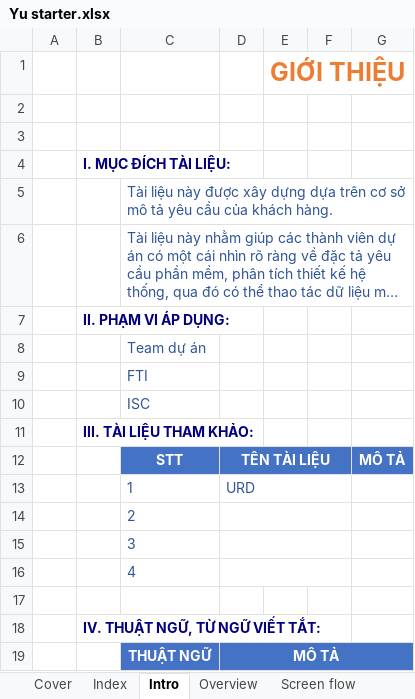
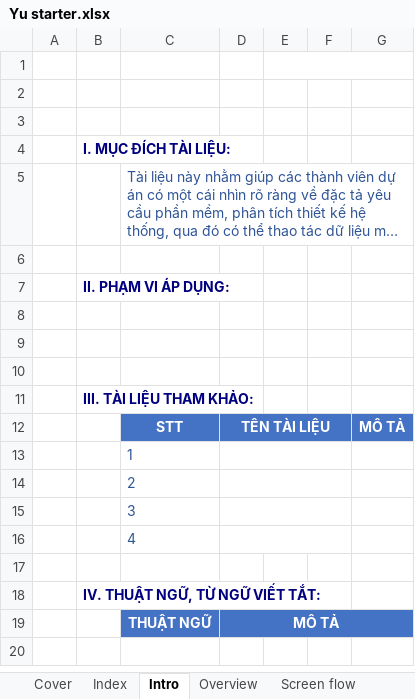
Before and after one commit to 16130586/Livestream-platform-with-android-and-spring, an Excel workbook: docs/srs/Yu starter.xlsx, sheet Intro, drawn as a sheet; long unchanged cells end in …; values as stored, in another font and other column widths than the file's, no borders; charts and pictures not drawn; removed rows and columns are numbered as before the commit, all else as after; the diff names each change by its address in the sheet, - before the commit and + after, or states it on an @@ line.

```diff
--- a/docs/srs/Yu starter.xlsx (sheet Intro)
+++ b/docs/srs/Yu starter.xlsx (sheet Intro)
-E1: GIỚI THIỆU
+E1: (empty)
-row 5:  |  | Tài liệu này được xây dựng dựa trên cơ sở mô tả yêu cầu của khách hàng.
+row 6: (empty)
-C8: Team dự án
+C8: (empty)
-C9: FTI
+C9: (empty)
-C10: ISC
+C10: (empty)
-D13: URD
+D13: (empty)
```
Also changed, not shown: sheet Overview, sheet Database, sheet Cover, sheet History change, charts or pictures, 14 other files.
